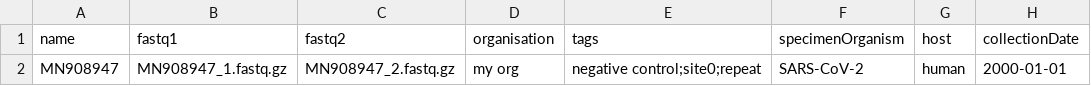
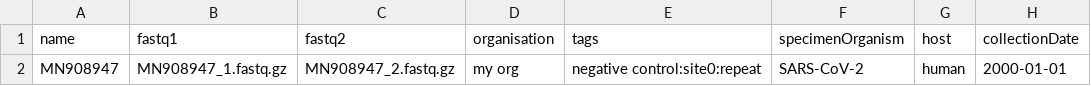
Before and after one commit to GlobalPathogenAnalysisService/gpas-uploader, a CSV file: examples/illumina-samplesheet-template-good.csv, drawn as a sheet; only a part is shown; the diff names each change by its address in the sheet, - before the commit and + after, or states it on an @@ line.

```diff
--- a/examples/illumina-samplesheet-template-good.csv
+++ b/examples/illumina-samplesheet-template-good.csv
-E2 (tags): negative control;site0;repeat
+E2 (tags): negative control:site0:repeat
```
Also changed, not shown: examples/nanopore-samplesheet-template-good.csv, 2 other files.
